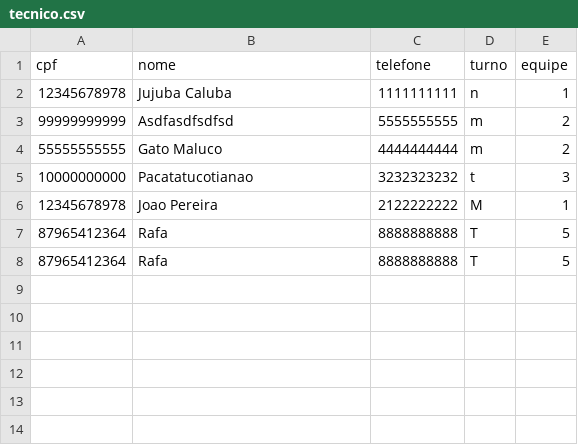
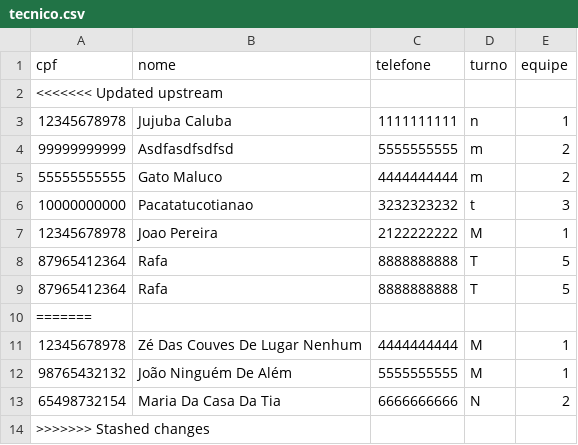
Before and after one commit to Axemay/Central_de_Ferramentaria, a CSV file: tecnico.csv, drawn as a sheet; the diff names each change by its address in the sheet, - before the commit and + after, or states it on an @@ line.

```diff
--- a/tecnico.csv
+++ b/tecnico.csv
+row 2: <<<<<<< Updated upstream
+row 10: =======
+row 11: 12345678978 | Zé Das Couves De Lugar Nenhum | 4444444444 | M | 1
+row 12: 98765432132 | João Ninguém De Além | 5555555555 | M | 1
+row 13: 65498732154 | Maria Da Casa Da Tia | 6666666666 | N | 2
+row 14: >>>>>>> Stashed changes
```
Also changed, not shown: 4 other files.
